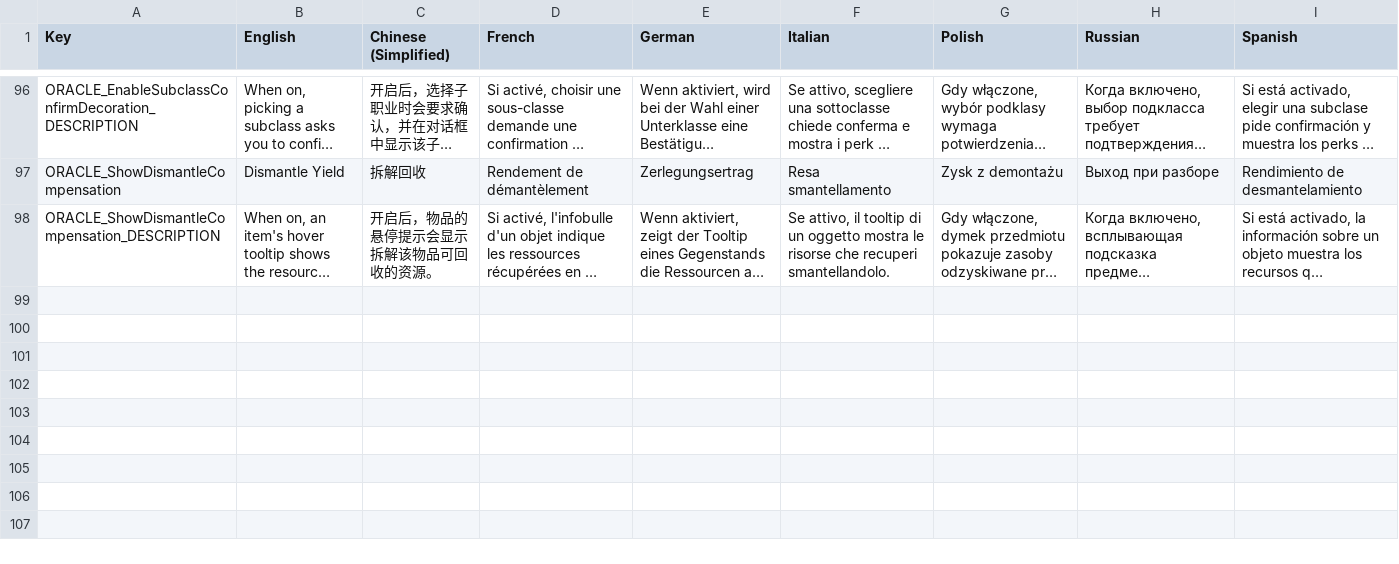
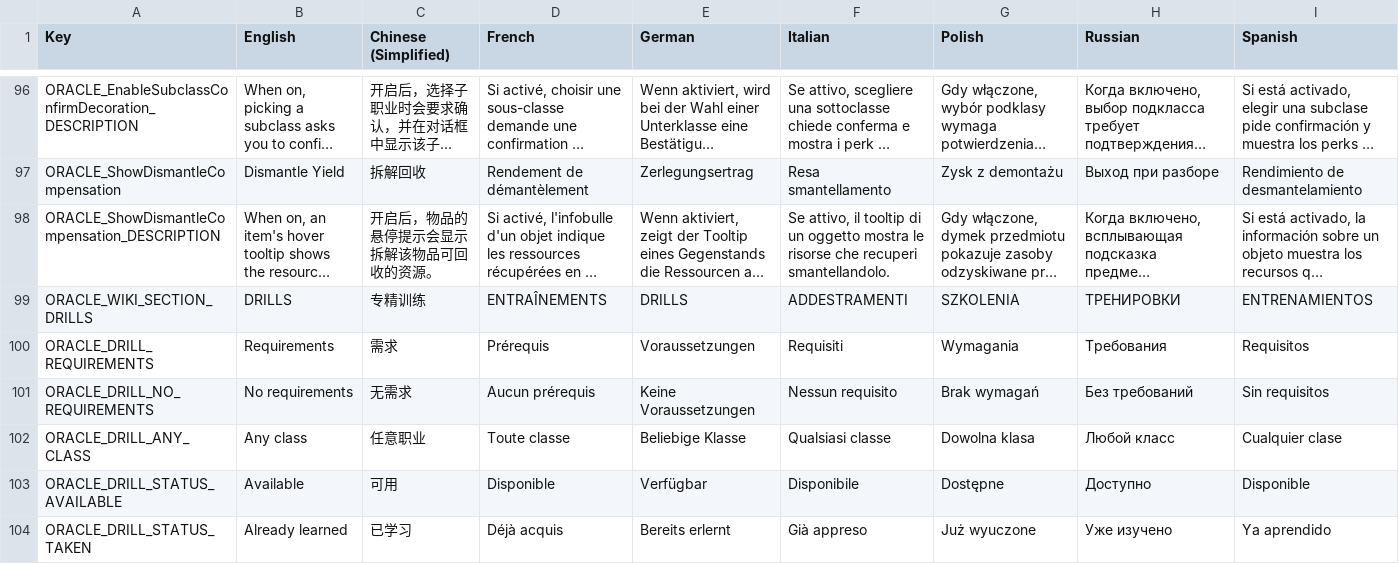
Before and after one commit to UberMorgott/PhoenixPoint-Mod-PerkOracle, a CSV file: Assets/Localization/Oracle_Localization.csv, drawn as a sheet; only a part is shown, gaps mark what is left out; long unchanged cells end in …; the diff covers the shown part only; the diff names each change by its address in the sheet, - before the commit and + after, or states it on an @@ line.

Commit message:
feat(wiki): show TFTV drills with unlock requirements
Adds a class-independent drills row to the class wiki:每 drill with its class/level gates, required research, weapon-proficiency OR-groups, taken/available/locked state and TFTV's own missing-requirement text. Pure formatting lives in DrillWikiFormat (unit-tested); the row is skipped entirely when TFTV is absent.

```diff
--- a/Assets/Localization/Oracle_Localization.csv
+++ b/Assets/Localization/Oracle_Localization.csv
+row 99: ORACLE_WIKI_SECTION_DRILLS | DRILLS | 专精训练 | ENTRAÎNEMENTS | DRILLS | ADDESTRAMENTI | SZKOLENIA | ТРЕНИРОВКИ | ENTRENAMIENTOS
+row 100: ORACLE_DRILL_REQUIREMENTS | Requirements | 需求 | Prérequis | Voraussetzungen | Requisiti | Wymagania | Требования | Requisitos
+row 101: ORACLE_DRILL_NO_REQUIREMENTS | No requirements | 无需求 | Aucun prérequis | Keine Voraussetzungen | Nessun requisito | Brak wymagań | Без требований | Sin requisitos
+row 102: ORACLE_DRILL_ANY_CLASS | Any class | 任意职业 | Toute classe | Beliebige Klasse | Qualsiasi classe | Dowolna klasa | Любой класс | Cualquier clase
+row 103: ORACLE_DRILL_STATUS_AVAILABLE | Available | 可用 | Disponible | Verfügbar | Disponibile | Dostępne | Доступно | Disponible
+row 104: ORACLE_DRILL_STATUS_TAKEN | Already learned | 已学习 | Déjà acquis | Bereits erlernt | Già appreso | Już wyuczone | Уже изучено | Ya aprendido
```
Also changed, not shown: 5 added rows elsewhere in this file, 4 other files.
